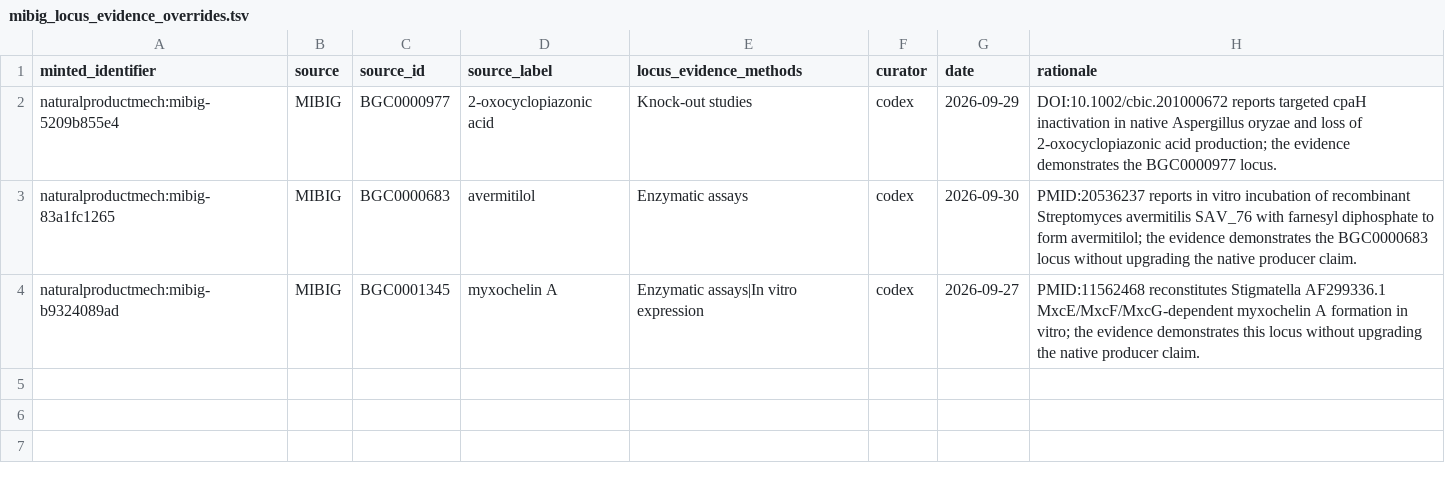
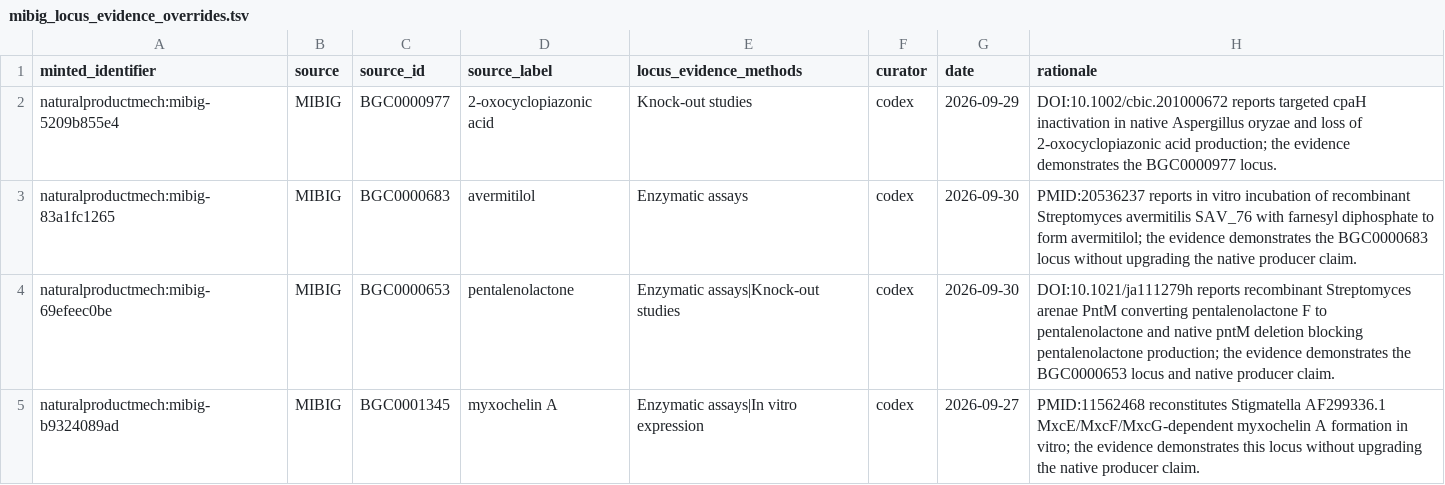
Before and after one commit to CultureBotAI/NaturalProductMech, a TSV file: curation/mibig_locus_evidence_overrides.tsv, drawn as a sheet.

Commit message:
Add PntM pentalenolactone biosynthesis graph (#323)
* Add PntM pentalenolactone biosynthesis graph

* Add pentalenolactone MIBiG locus override

Closes #324

```diff
--- a/curation/mibig_locus_evidence_overrides.tsv
+++ b/curation/mibig_locus_evidence_overrides.tsv
@@ -3,2 +3,3 @@ naturalproductmech:mibig-5209b855e4	MIBIG	BGC0000977	2-oxocyclopiazonic acid	Kno
 naturalproductmech:mibig-83a1fc1265	MIBIG	BGC0000683	avermitilol	Enzymatic assays	codex	2026-09-30	PMID:20536237 reports in vitro incubation of recombinant Streptomyces avermitilis SAV_76 with farnesyl diphosphate to form avermitilol; the evidence demonstrates the BGC0000683 locus without upgrading the native producer claim.
+naturalproductmech:mibig-69efeec0be	MIBIG	BGC0000653	pentalenolactone	Enzymatic assays|Knock-out studies	codex	2026-09-30	DOI:10.1021/ja111279h reports recombinant Streptomyces arenae PntM converting pentalenolactone F to pentalenolactone and native pntM deletion blocking pentalenolactone production; the evidence demonstrates the BGC0000653 locus and native producer claim.
 naturalproductmech:mibig-b9324089ad	MIBIG	BGC0001345	myxochelin A	Enzymatic assays|In vitro expression	codex	2026-09-27	PMID:11562468 reconstitutes Stigmatella AF299336.1 MxcE/MxcF/MxcG-dependent myxochelin A formation in vitro; the evidence demonstrates this locus without upgrading the native producer claim.
```
Also changed, not shown: 5 other files.
